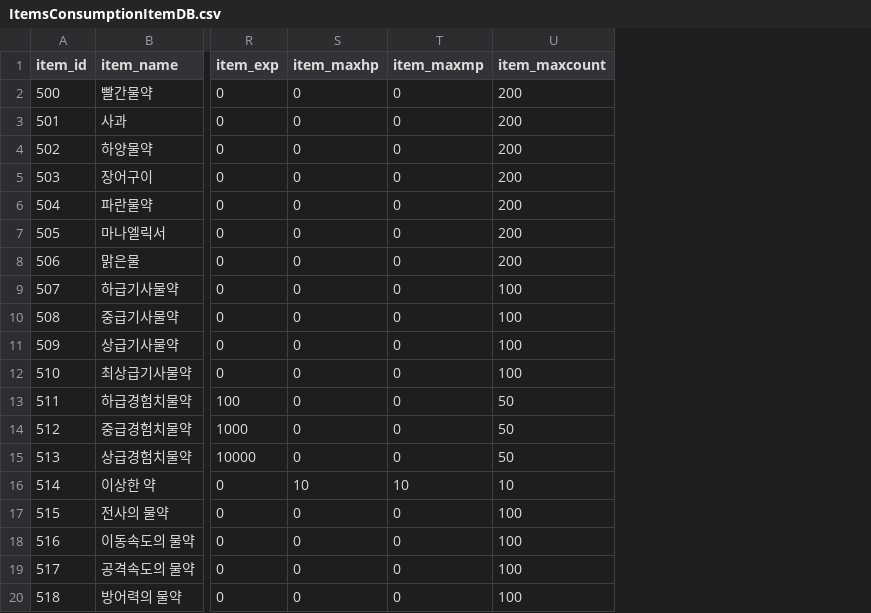
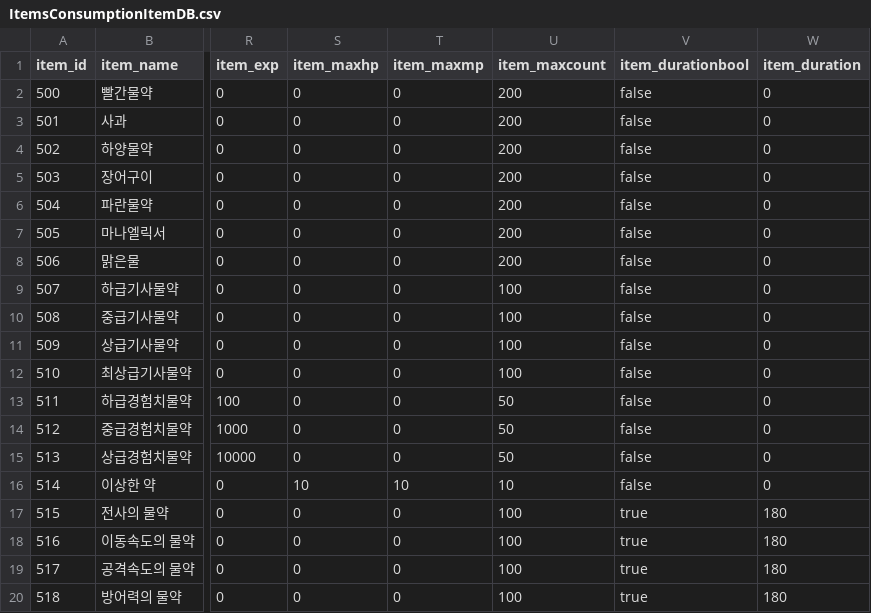
Before and after one commit to inhyeokoh/Fight-of-Rule, a CSV file: Assets/Resources/Data/ItemsConsumptionItemDB.csv, drawn as a sheet; only a part is shown, gaps mark what is left out; the diff names each change by its address in the sheet, - before the commit and + after, or states it on an @@ line.

Commit message:
Item

```diff
--- a/Assets/Resources/Data/ItemsConsumptionItemDB.csv
+++ b/Assets/Resources/Data/ItemsConsumptionItemDB.csv
+column V (item_durationbool), rows 2-20: false | false | false | false | false | false | false | false | false | false | false | false | false | false | false | true | true | true | true
+column W (item_duration), rows 2-20: 0 | 0 | 0 | 0 | 0 | 0 | 0 | 0 | 0 | 0 | 0 | 0 | 0 | 0 | 0 | 180 | 180 | 180 | 180
```
Also changed, not shown: Assets/Resources/Data/ItemsEquipmentDB.csv, 58 other files.
